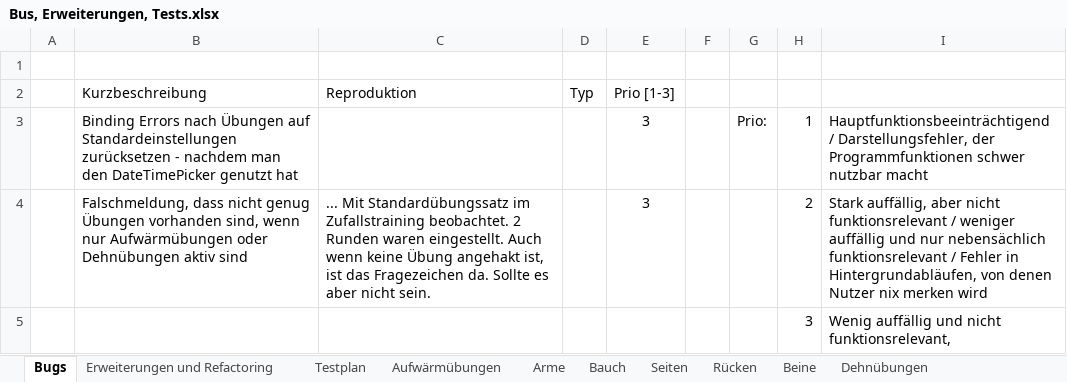
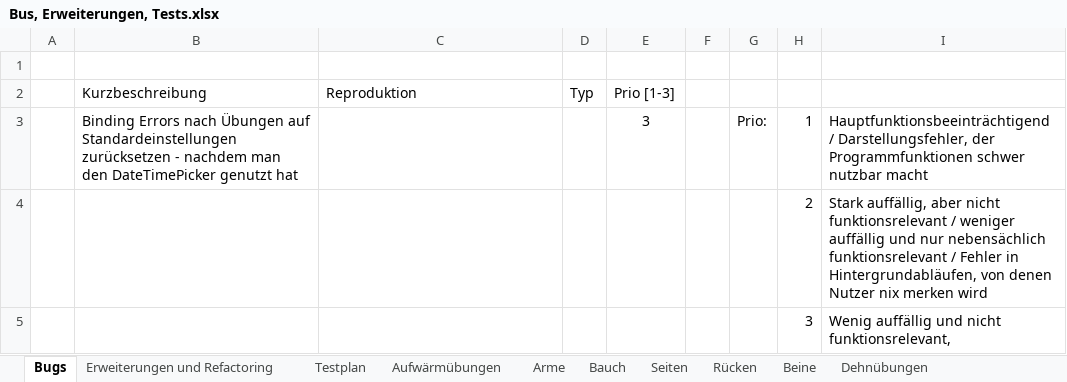
Before and after one commit to EmKay89/MyCoach, an Excel workbook: Bus, Erweiterungen, Tests.xlsx, sheet Bugs, drawn as a sheet; values as stored, in another font and other column widths than the file's, no borders; table styles not drawn; removed rows and columns are numbered as before the commit, all else as after; the diff names each change by its address in the sheet, - before the commit and + after, or states it on an @@ line.

```diff
--- a/Bus, Erweiterungen, Tests.xlsx (sheet Bugs)
+++ b/Bus, Erweiterungen, Tests.xlsx (sheet Bugs)
-row 4:  | Falschmeldung, dass nicht genug Übungen vorhanden sind, wenn nur Aufwärmübungen oder Dehnübungen aktiv sind | ... Mit Standardübungssatz im Zufallstraining beobachtet. 2 Runden waren eingestellt. Auch wenn keine Übung angehakt ist, ist das Fragezeichen da. Sollte es aber nicht sein. |  | 3 |  |  | 2 | Stark auffällig, aber nicht funktionsrelevant / weniger auffällig und nur nebensächlich funktionsrelevant / Fehler in Hintergrundabläufen, von denen Nutzer nix merken wird
+row 4:  |  |  |  |  |  |  | 2 | Stark auffällig, aber nicht funktionsrelevant / weniger auffällig und nur nebensächlich funktionsrelevant / Fehler in Hintergrundabläufen, von denen Nutzer nix merken wird
```
Also changed, not shown: 1 other file.
